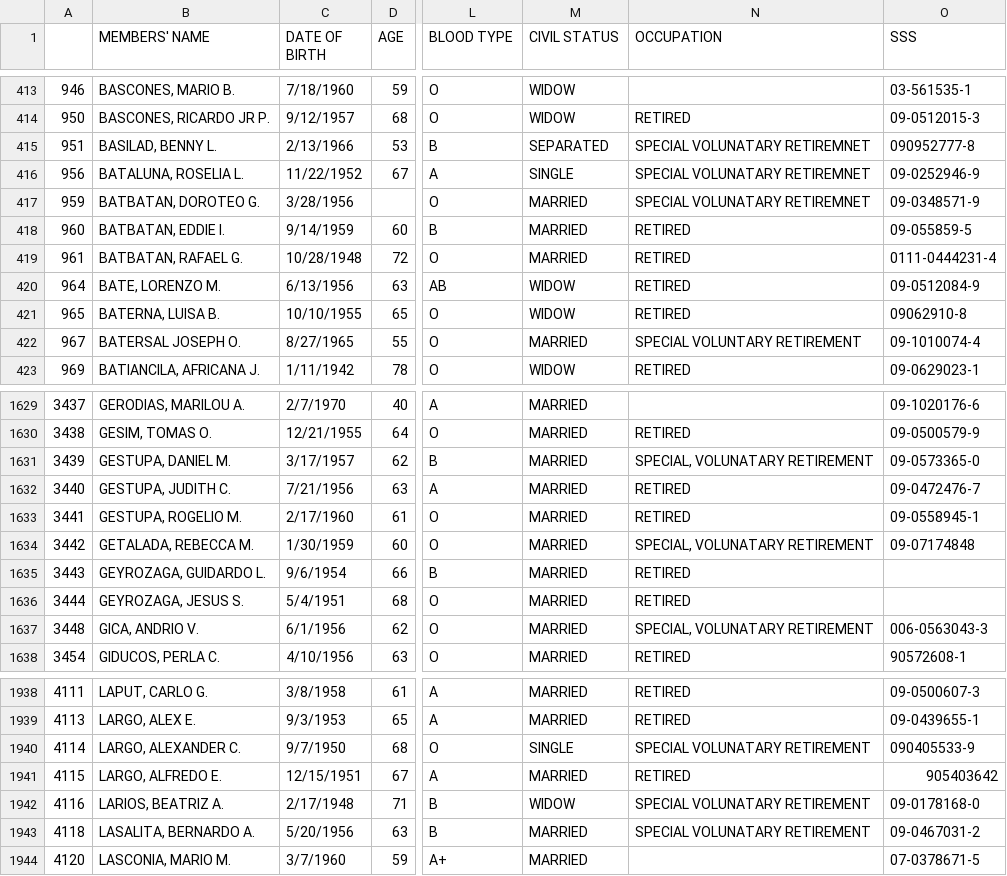
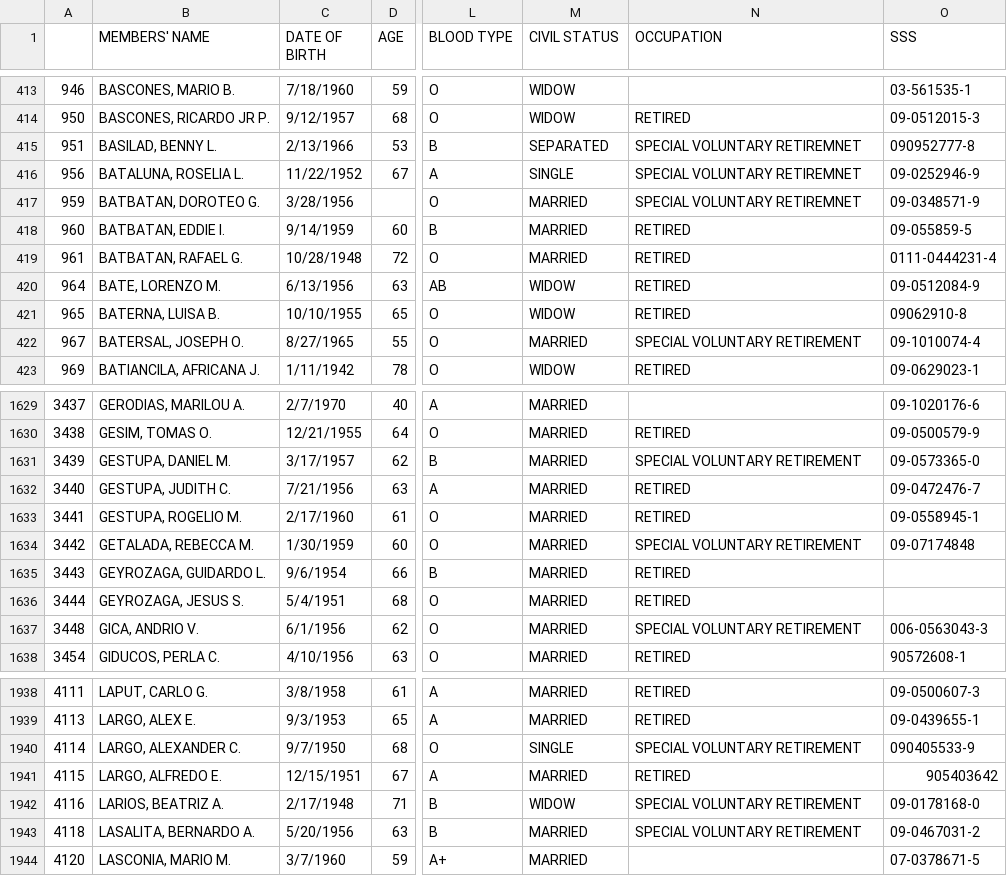
Before and after one commit to oxytoxin/darbc, a CSV file: storage/csv/original-members-csv.csv, drawn as a sheet; only a part is shown, gaps mark what is left out; the diff covers the shown part only; the diff names each change by its address in the sheet, - before the commit and + after, or states it on an @@ line.

Commit message:
seed original members

```diff
--- a/storage/csv/original-members-csv.csv
+++ b/storage/csv/original-members-csv.csv
-N415:N417 (OCCUPATION): SPECIAL VOLUNATARY RETIREMNET
+N415:N417 (OCCUPATION): SPECIAL VOLUNTARY RETIREMNET
-B422 (MEMBERS' NAME): BATERSAL JOSEPH O.
+B422 (MEMBERS' NAME): BATERSAL, JOSEPH O.
-N1631 (OCCUPATION): SPECIAL, VOLUNATARY RETIREMENT
+N1631 (OCCUPATION): SPECIAL VOLUNTARY RETIREMENT
-N1634 (OCCUPATION): SPECIAL, VOLUNATARY RETIREMENT
+N1634 (OCCUPATION): SPECIAL VOLUNTARY RETIREMENT
-N1637 (OCCUPATION): SPECIAL, VOLUNATARY RETIREMENT
+N1637 (OCCUPATION): SPECIAL VOLUNTARY RETIREMENT
-N1940 (OCCUPATION): SPECIAL VOLUNATARY RETIREMENT
+N1940 (OCCUPATION): SPECIAL VOLUNTARY RETIREMENT
-N1942:N1943 (OCCUPATION): SPECIAL VOLUNATARY RETIREMENT
+N1942:N1943 (OCCUPATION): SPECIAL VOLUNTARY RETIREMENT
```
Also changed, not shown: 32 edited cells elsewhere in this file, 13 other files.
